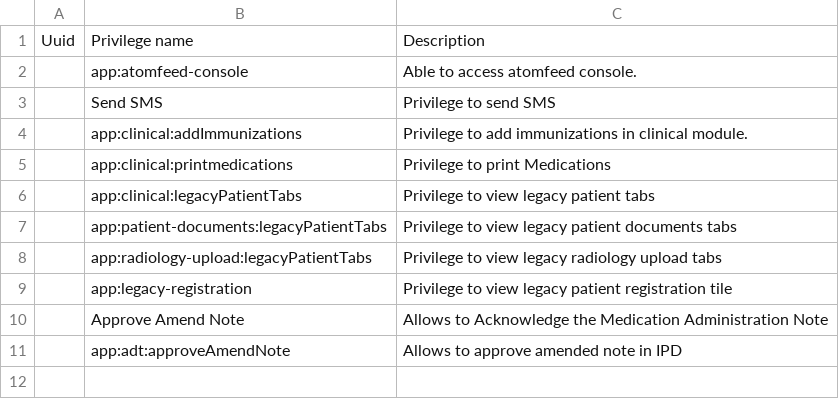
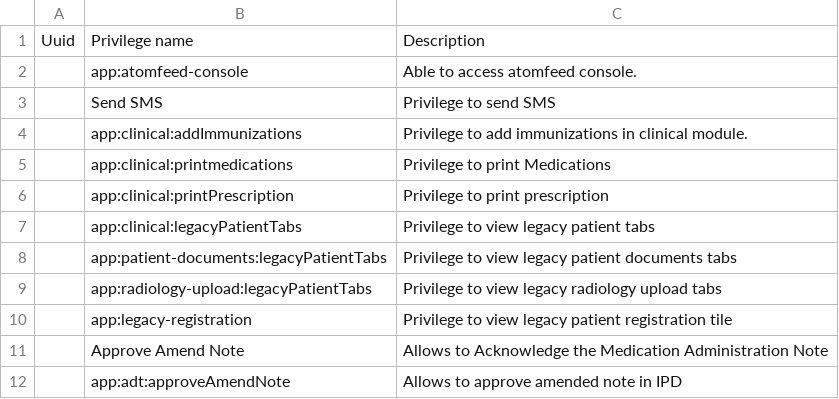
Before and after one commit to Bahmni/standard-config, a CSV file: masterdata/configuration/privileges/privileges.csv, drawn as a sheet.

Commit message:
BAH-4883 introduced new privillage for prescription

```diff
--- a/masterdata/configuration/privileges/privileges.csv
+++ b/masterdata/configuration/privileges/privileges.csv
@@ -5,2 +5,3 @@ Uuid,Privilege name,Description
 ,app:clinical:printmedications,Privilege to print Medications
+,app:clinical:printPrescription,Privilege to print prescription
 ,app:clinical:legacyPatientTabs,Privilege to view legacy patient tabs
```
Also changed, not shown: masterdata/configuration/roles/roles.csv, 3 other files.
